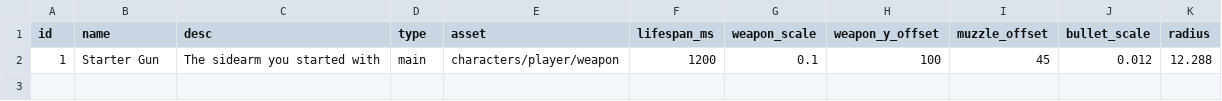
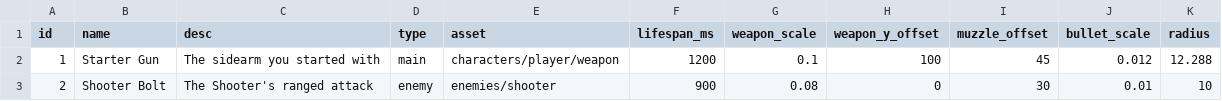
Before and after one commit to kianan/perimeter-zero, a CSV file: public/data/weapon.csv, drawn as a sheet.

Commit message:
build: public/data/enemy.csv, public/data/enemy_scale.csv, public/data/weapon.csv, public/data/weapon_scale.csv, src/con

```diff
--- a/public/data/weapon.csv
+++ b/public/data/weapon.csv
@@ -2 +2,2 @@ id,name,desc,type,asset,lifespan_ms,weapon_scale,weapon_y_offset,muzzle_offset,b
 1,Starter Gun,The sidearm you started with,main,characters/player/weapon,1200,0.1,100,45,0.012,12.288
+2,Shooter Bolt,The Shooter's ranged attack,enemy,enemies/shooter,900,0.08,0,30,0.01,10
```
Also changed, not shown: public/data/enemy.csv, public/data/enemy_scale.csv, 3 other files.
